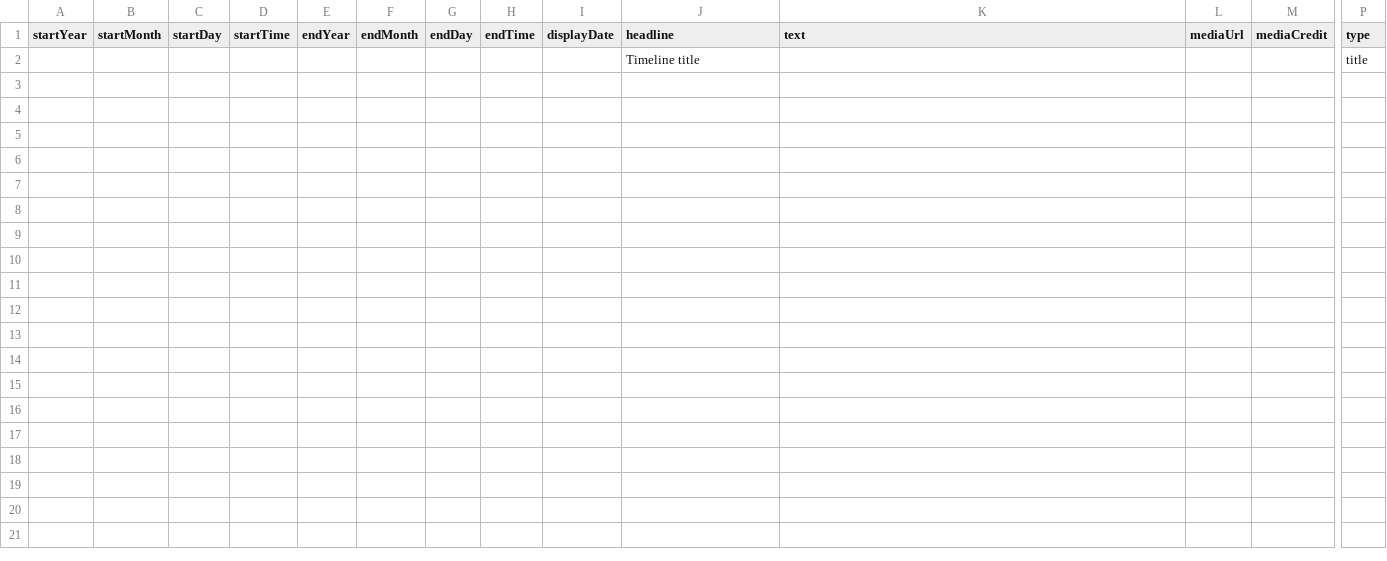
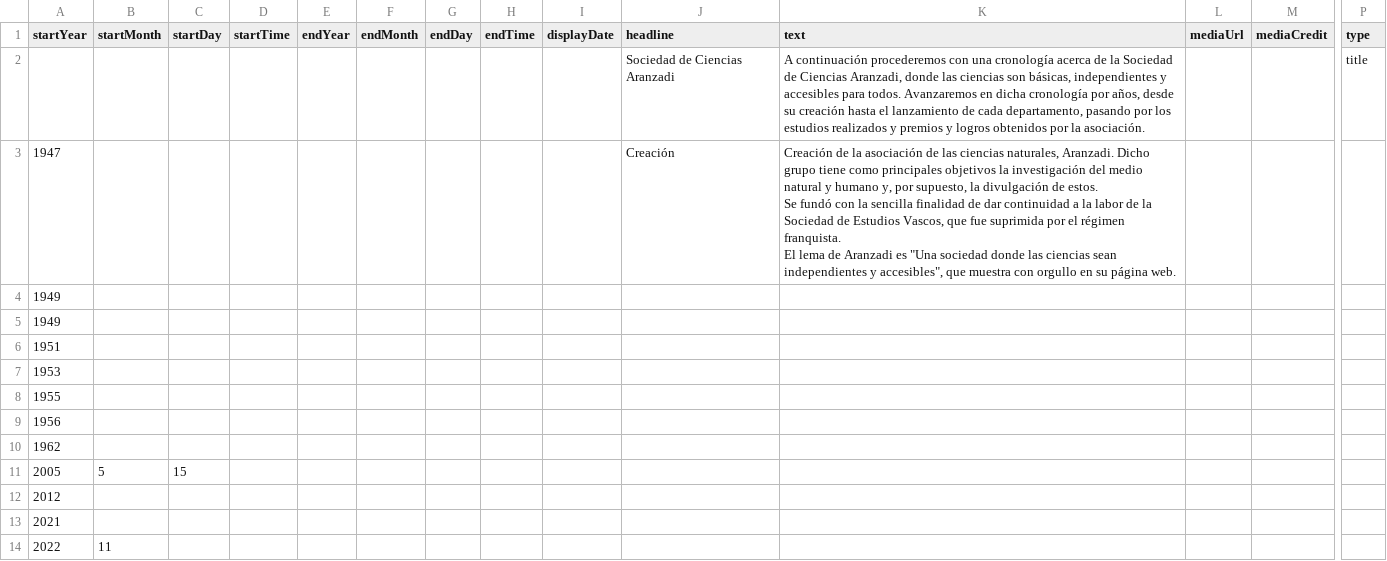
Before and after one commit to gaetan38/PWEB22-cronologia, a CSV file: docs/grupo1/timeline-data.csv, drawn as a sheet; only a part is shown, gaps mark what is left out; removed rows and columns are numbered as before the commit, all else as after; rows hold the shown columns only; ↵ is a line break in a cell; the diff names each change by its address in the sheet, - before the commit and + after, or states it on an @@ line.

Commit message:
Prueba

```diff
--- a/docs/grupo1/timeline-data.csv
+++ b/docs/grupo1/timeline-data.csv
-row 2:  |  |  |  |  |  |  |  |  | Timeline title |  |  |  | title
+row 2:  |  |  |  |  |  |  |  |  | Sociedad de Ciencias Aranzadi | A continuación procederemos con una cronología acerca de la Sociedad de Ciencias Aranzadi, donde las ciencias son básicas, independientes y accesibles para todos. Avanzaremos en dicha cronología por años, desde su creación hasta el lanzamiento de cada departamento, pasando por los estudios realizados y premios y logros obtenidos por la asociación. |  |  | title
+row 3: 1947 |  |  |  |  |  |  |  |  | Creación | Creación de la asociación de las ciencias naturales, Aranzadi. Dicho grupo tiene como principales objetivos la investigación del medio natural y humano y, por supuesto, la divulgación de estos. ↵ Se fundó con la sencilla finalidad de dar continuidad a la labor de la Sociedad de Estudios Vascos, que fue suprimida por el régimen franquista. ↵ El lema de Aranzadi es "Una sociedad donde las ciencias sean independientes y accesibles", que muestra con orgullo en su página web.
+row 4: 1949
+row 5: 1949
+row 6: 1951
+row 7: 1953
+row 8: 1955
+row 9: 1956
+row 10: 1962
+row 11: 2005 | 5 | 15
+row 12: 2012
+row 13: 2021
+row 14: 2022 | 11
```
